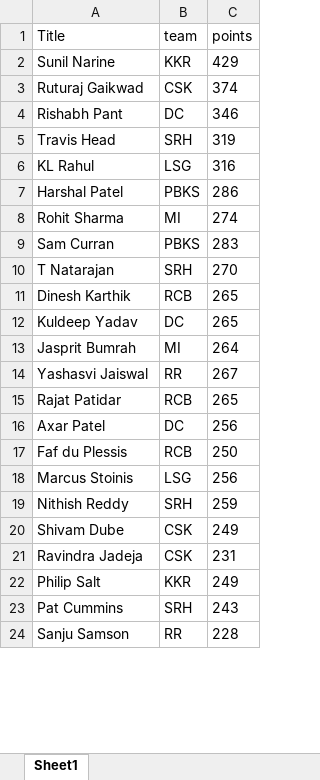
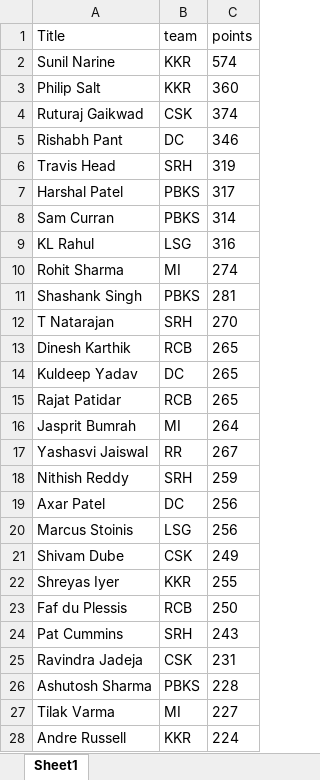
Before and after one commit to VishnuR123/IPL-Fantasy-2024, an Excel workbook: frontend/public/Apr16.xlsx, sheet Sheet1, drawn as a sheet; only a part is shown; the shorter side is filled out with more unchanged rows; values as stored, in another font and other column widths than the file's, no borders; removed rows and columns are numbered as before the commit, all else as after; the diff covers the shown part only; the diff names each change by its address in the sheet, - before the commit and + after, or states it on an @@ line.

Commit message:
25/4

```diff
--- a/frontend/public/Apr16.xlsx (sheet Sheet1)
+++ b/frontend/public/Apr16.xlsx (sheet Sheet1)
-C2 (points): 429
+C2 (points): 574
+row 3: Philip Salt | KKR | 360
+row 7: Harshal Patel | PBKS | 317
+row 8: Sam Curran | PBKS | 314
-row 7: Harshal Patel | PBKS | 286
-row 9: Sam Curran | PBKS | 283
+row 11: Shashank Singh | PBKS | 281
@@ row 19 moved to row 18: Nithish Reddy @@
@@ row 18 moved to row 20: Marcus Stoinis @@
@@ row 20 moved to row 21: Shivam Dube @@
+row 22: Shreyas Iyer | KKR | 255
@@ row 23 moved to row 24: Pat Cummins @@
-row 22: Philip Salt | KKR | 249
+row 26: Ashutosh Sharma | PBKS | 228
@@ row 25 moved to row 27: Tilak Varma @@
+row 28: Andre Russell | KKR | 224
```
Also changed, not shown: 14 added rows, 18 removed rows, 83 moved rows and 2 edited cells elsewhere in this sheet.
